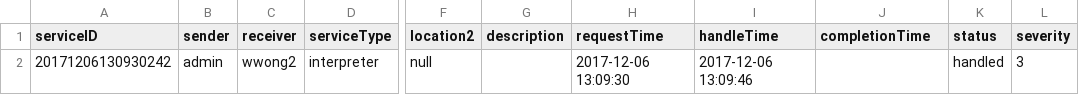
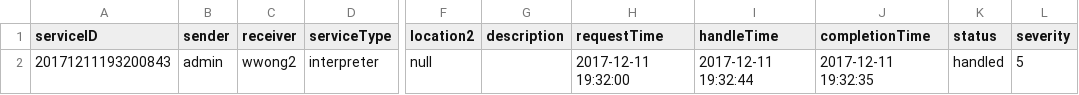
Before and after one commit to MingquanLiu/CS3733TeamDProject, a CSV file: csv/CsvTables/AllServiceRequests.csv, drawn as a sheet; only a part is shown, gaps mark what is left out; the diff names each change by its address in the sheet, - before the commit and + after, or states it on an @@ line.

```diff
--- a/csv/CsvTables/AllServiceRequests.csv
+++ b/csv/CsvTables/AllServiceRequests.csv
-A2 (serviceID): 20171206130930242
+A2 (serviceID): 20171211193200843
-H2 (requestTime): 2017-12-06 13:09:30
+H2 (requestTime): 2017-12-11 19:32:00
-I2 (handleTime): 2017-12-06 13:09:46
+I2 (handleTime): 2017-12-11 19:32:44
-J2 (completionTime): (empty)
+J2 (completionTime): 2017-12-11 19:32:35
-L2 (severity): 3
+L2 (severity): 5
```
Also changed, not shown: 4 other files.
